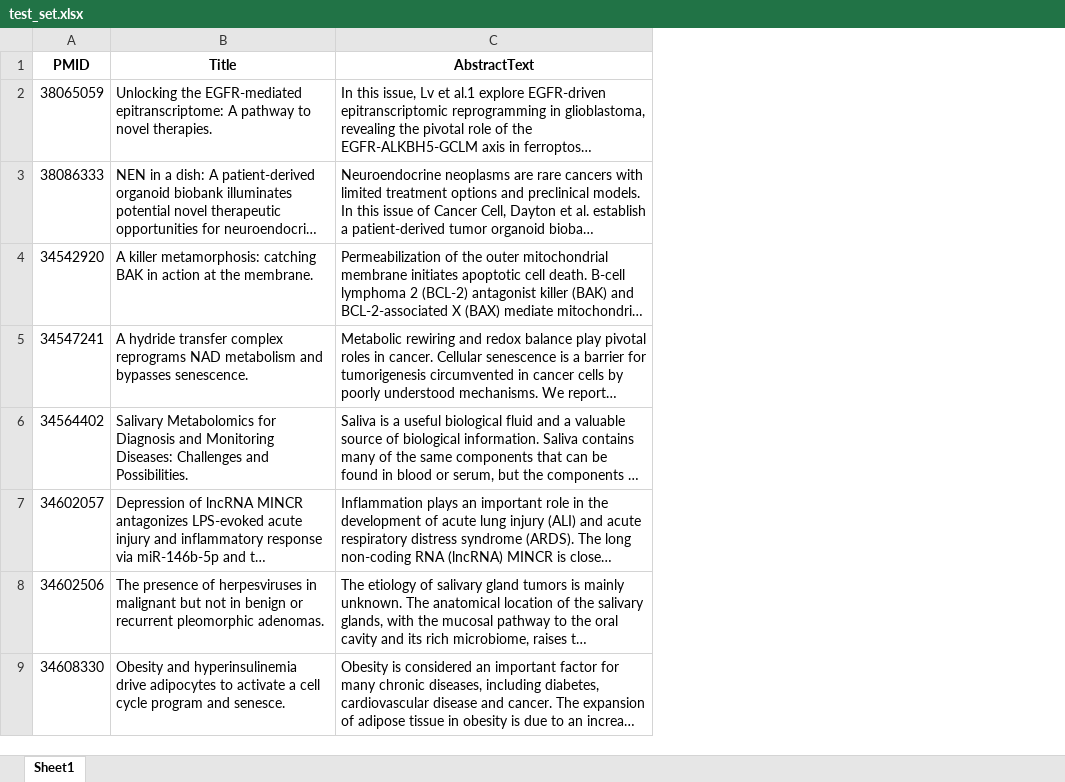
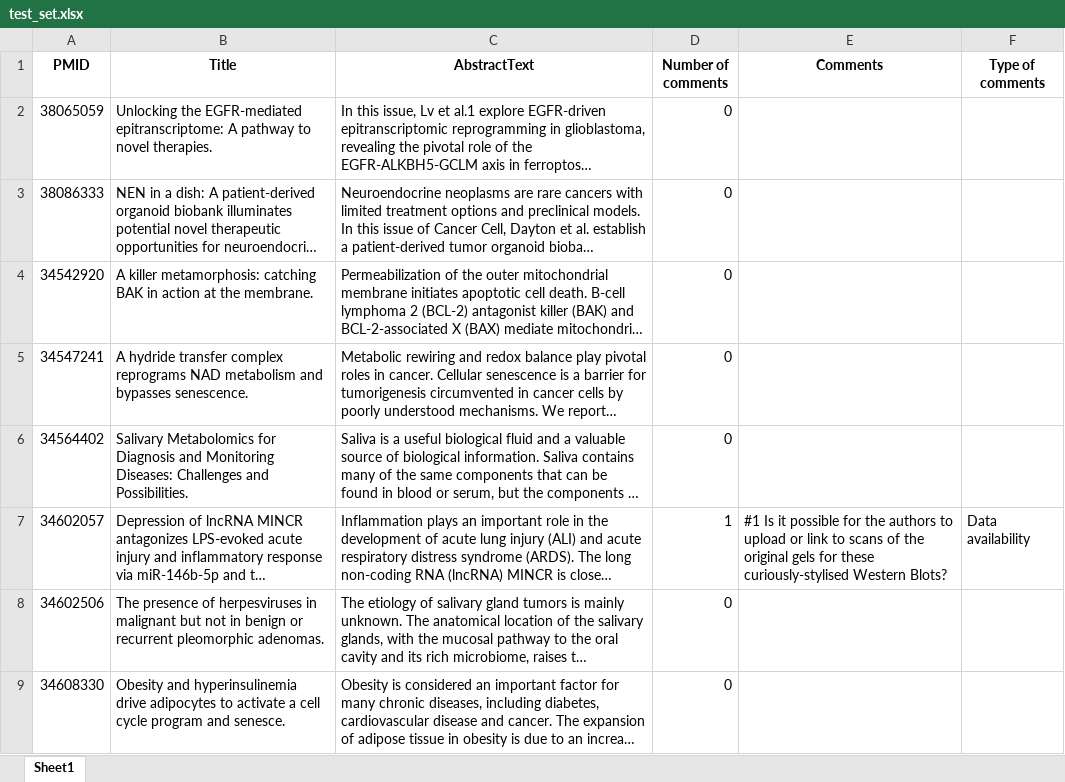
Before and after one commit to BaptScc/PubPeer_Scraper, an Excel workbook: test_set.xlsx, sheet Sheet1, drawn as a sheet; only a part is shown; long unchanged cells end in …; values as stored, in another font and other column widths than the file's, no borders; the diff names each change by its address in the sheet, - before the commit and + after, or states it on an @@ line.

```diff
--- a/test_set.xlsx (sheet Sheet1)
+++ b/test_set.xlsx (sheet Sheet1)
+column D (Number of comments), rows 2-9: 0 | 0 | 0 | 0 | 0 | 1 | 0 | 0
+column E (Comments), row 7: #1 Is it possible for the authors to upload or link to scans of the original gels for these curiously-stylised Western Blots?
+column F (Type of comments), row 7: Data availability
```
Also changed, not shown: 2 other files.
